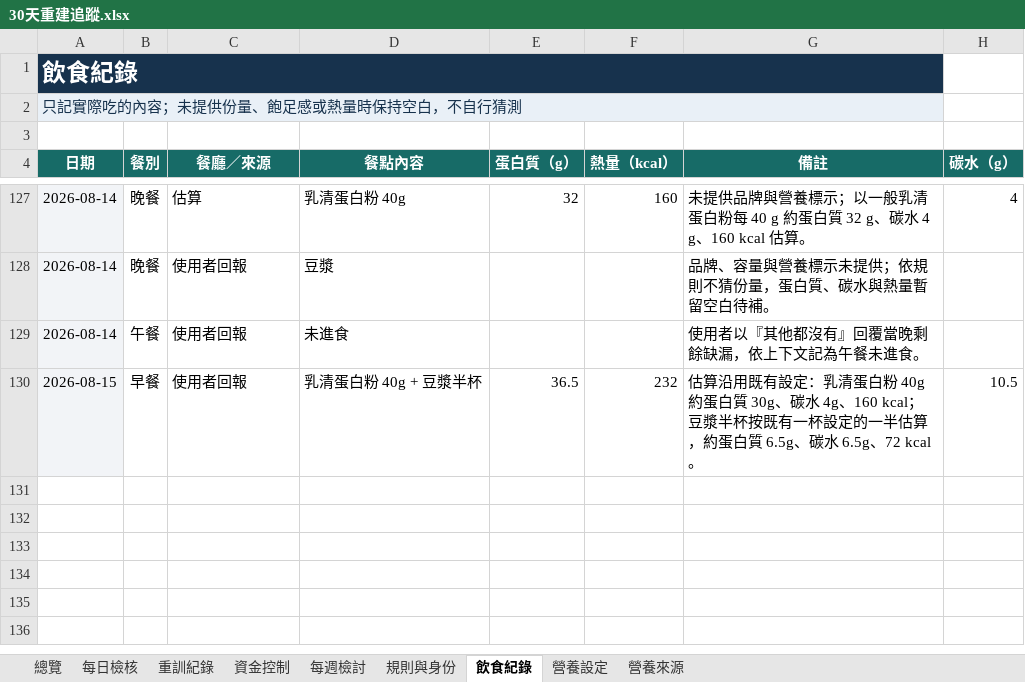
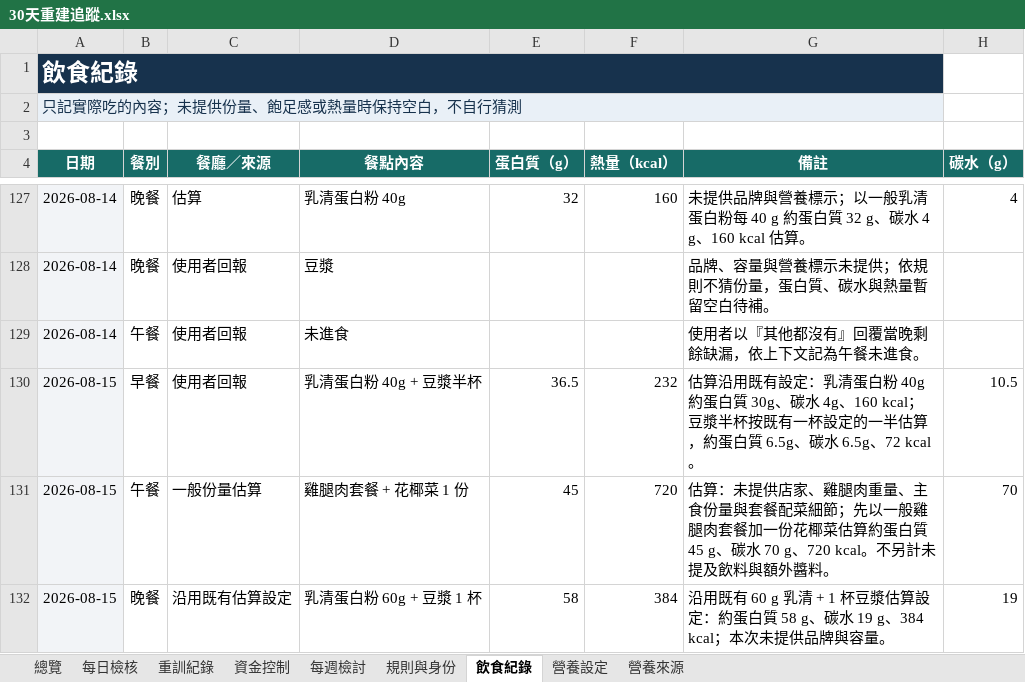
Before and after one commit to asadman1523/30-day-reset-tracker, an Excel workbook: 30天重建追蹤.xlsx, sheet 飲食紀錄, drawn as a sheet; only a part is shown, gaps mark what is left out; values as stored, in another font and other column widths than the file's, no borders; the diff names each change by its address in the sheet, - before the commit and + after, or states it on an @@ line.

```diff
--- a/30天重建追蹤.xlsx (sheet 飲食紀錄)
+++ b/30天重建追蹤.xlsx (sheet 飲食紀錄)
+row 131: 2026-08-15 | 午餐 | 一般份量估算 | 雞腿肉套餐 + 花椰菜 1 份 | 45 | 720 | 估算：未提供店家、雞腿肉重量、主食份量與套餐配菜細節；先以一般雞腿肉套餐加一份花椰菜估算約蛋白質 45 g、碳水 70 g、720 kcal。不另計未提及飲料與額外醬料。 | 70
+row 132: 2026-08-15 | 晚餐 | 沿用既有估算設定 | 乳清蛋白粉 60g + 豆漿 1 杯 | 58 | 384 | 沿用既有 60 g 乳清 + 1 杯豆漿估算設定：約蛋白質 58 g、碳水 19 g、384 kcal；本次未提供品牌與容量。 | 19
```
Also changed, not shown: sheet 每日檢核, 3 other files.
